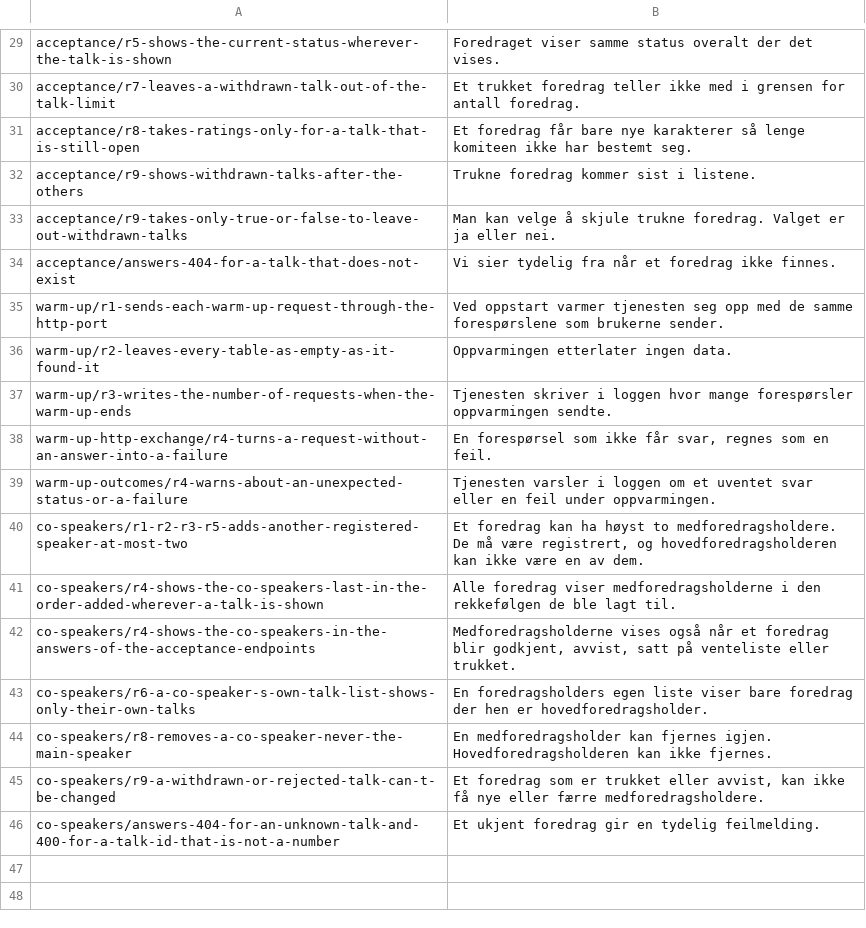
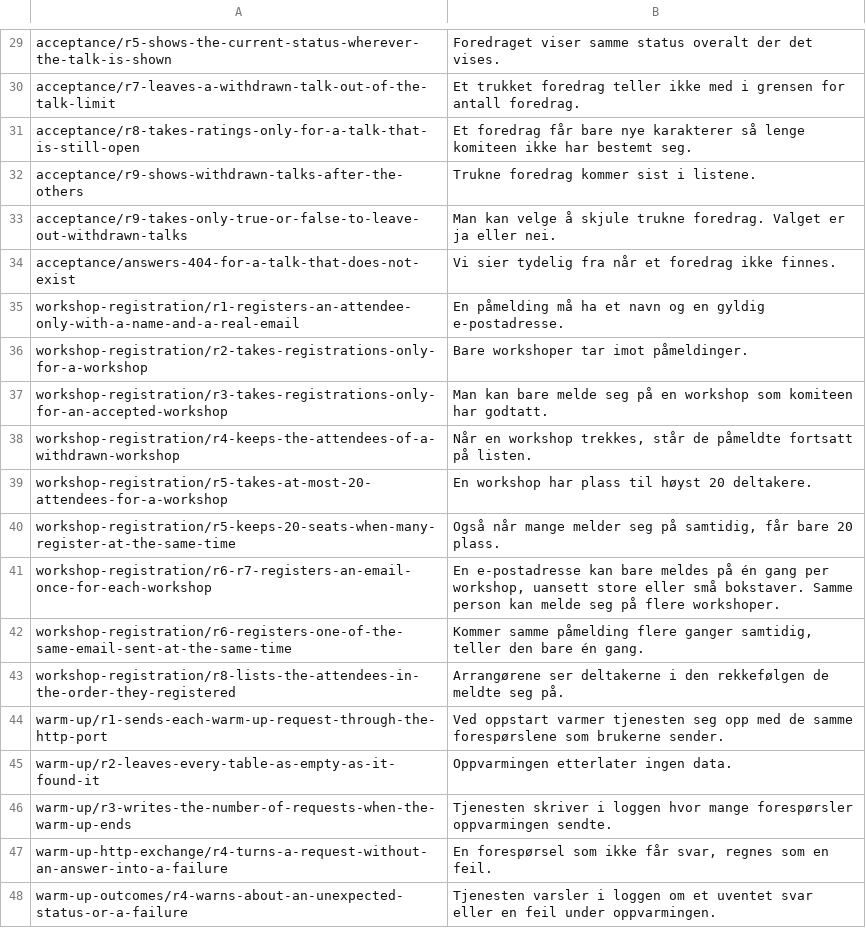
Before and after one commit to Scienta/team-11, a TSV file: workflow/po-status-rules.tsv, drawn as a sheet; only a part is shown, gaps mark what is left out; the shorter side is filled out with more unchanged rows; the diff names each change by its address in the sheet, - before the commit and + after, or states it on an @@ line.

Commit message:
docs: report and status page with workshop registration
Generated in a clean worktree at 3121e67: 275 tests, 0 failures, no row with ❌. The status page gets a Workshoper section with a Norwegian line for each of the 9 workshop pages, and the script now reads a list of rule IDs such as 'R6, R7' from a title.

```diff
--- a/workflow/po-status-rules.tsv
+++ b/workflow/po-status-rules.tsv
+row 35: workshop-registration/r1-registers-an-attendee-only-with-a-name-and-a-real-email | En påmelding må ha et navn og en gyldig e-postadresse.
+row 36: workshop-registration/r2-takes-registrations-only-for-a-workshop | Bare workshoper tar imot påmeldinger.
+row 37: workshop-registration/r3-takes-registrations-only-for-an-accepted-workshop | Man kan bare melde seg på en workshop som komiteen har godtatt.
+row 38: workshop-registration/r4-keeps-the-attendees-of-a-withdrawn-workshop | Når en workshop trekkes, står de påmeldte fortsatt på listen.
+row 39: workshop-registration/r5-takes-at-most-20-attendees-for-a-workshop | En workshop har plass til høyst 20 deltakere.
+row 40: workshop-registration/r5-keeps-20-seats-when-many-register-at-the-same-time | Også når mange melder seg på samtidig, får bare 20 plass.
+row 41: workshop-registration/r6-r7-registers-an-email-once-for-each-workshop | En e-postadresse kan bare meldes på én gang per workshop, uansett store eller små bokstaver. Samme person kan melde seg på flere workshoper.
+row 42: workshop-registration/r6-registers-one-of-the-same-email-sent-at-the-same-time | Kommer samme påmelding flere ganger samtidig, teller den bare én gang.
+row 43: workshop-registration/r8-lists-the-attendees-in-the-order-they-registered | Arrangørene ser deltakerne i den rekkefølgen de meldte seg på.
```
Also changed, not shown: 13 other files.
